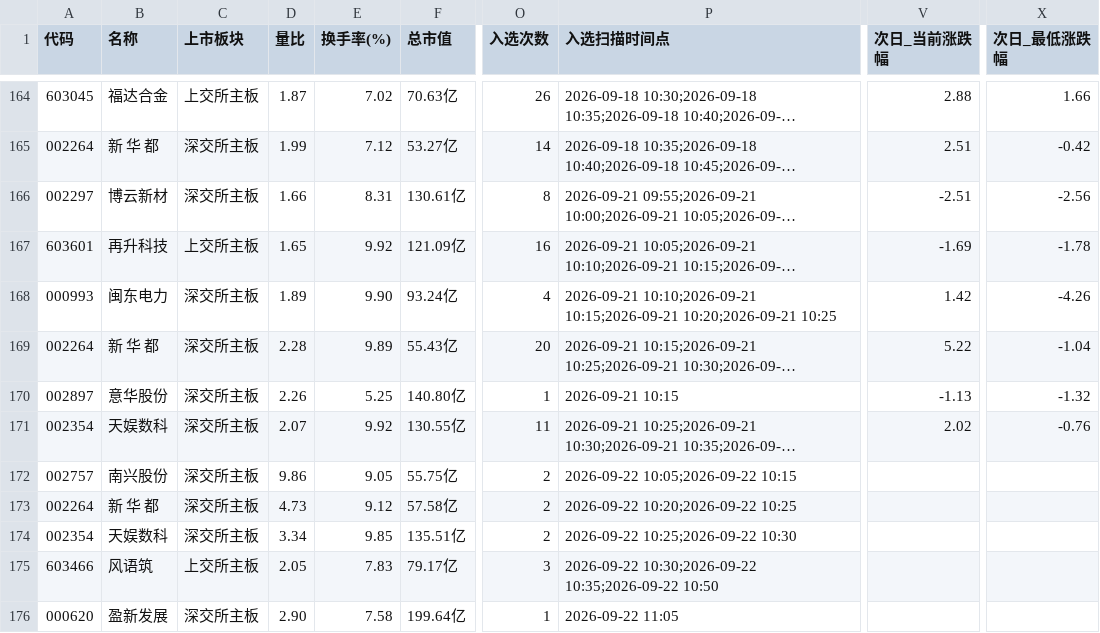
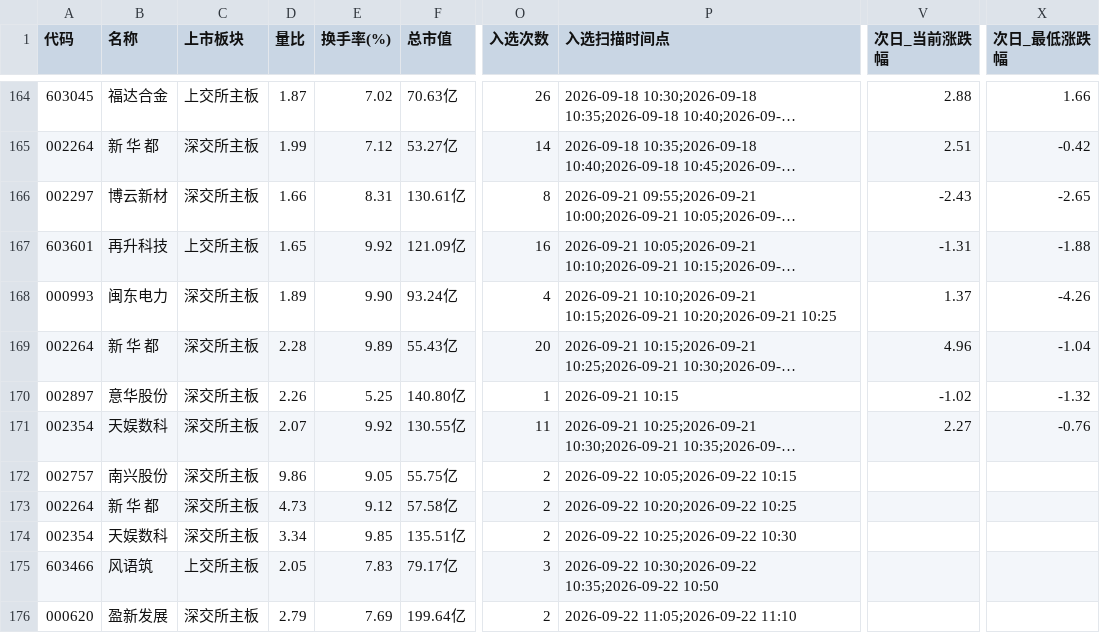
Before and after one commit to xps520/mx-stocks-monitor, a CSV file: mx_stocks_screener/观察池_累计.csv, drawn as a sheet; only a part is shown, gaps mark what is left out; long unchanged cells end in …; the diff names each change by its address in the sheet, - before the commit and + after, or states it on an @@ line.

```diff
--- a/mx_stocks_screener/观察池_累计.csv
+++ b/mx_stocks_screener/观察池_累计.csv
-V166 (次日_当前涨跌幅): -2.51
+V166 (次日_当前涨跌幅): -2.43
-X166 (次日_最低涨跌幅): -2.56
+X166 (次日_最低涨跌幅): -2.65
-V167 (次日_当前涨跌幅): -1.69
+V167 (次日_当前涨跌幅): -1.31
-X167 (次日_最低涨跌幅): -1.78
+X167 (次日_最低涨跌幅): -1.88
-V168 (次日_当前涨跌幅): 1.42
+V168 (次日_当前涨跌幅): 1.37
-V169 (次日_当前涨跌幅): 5.22
+V169 (次日_当前涨跌幅): 4.96
-V170 (次日_当前涨跌幅): -1.13
+V170 (次日_当前涨跌幅): -1.02
-V171 (次日_当前涨跌幅): 2.02
+V171 (次日_当前涨跌幅): 2.27
-D176 (量比): 2.90
+D176 (量比): 2.79
-E176 (换手率(%)): 7.58
+E176 (换手率(%)): 7.69
-O176 (入选次数): 1
+O176 (入选次数): 2
-P176 (入选扫描时间点): 2026-09-22 11:05
+P176 (入选扫描时间点): 2026-09-22 11:05;2026-09-22 11:10
```
Also changed, not shown: 1 other file.
